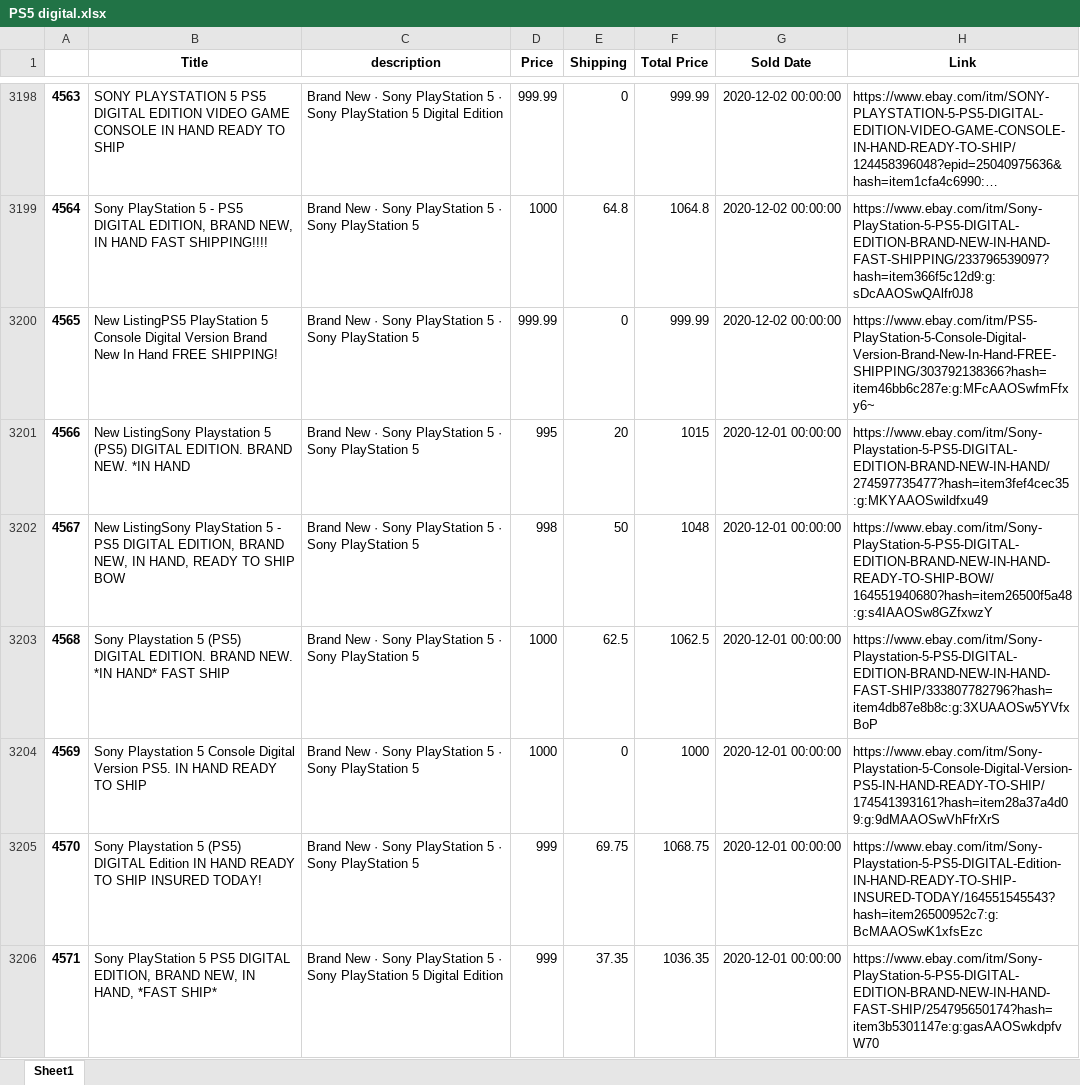
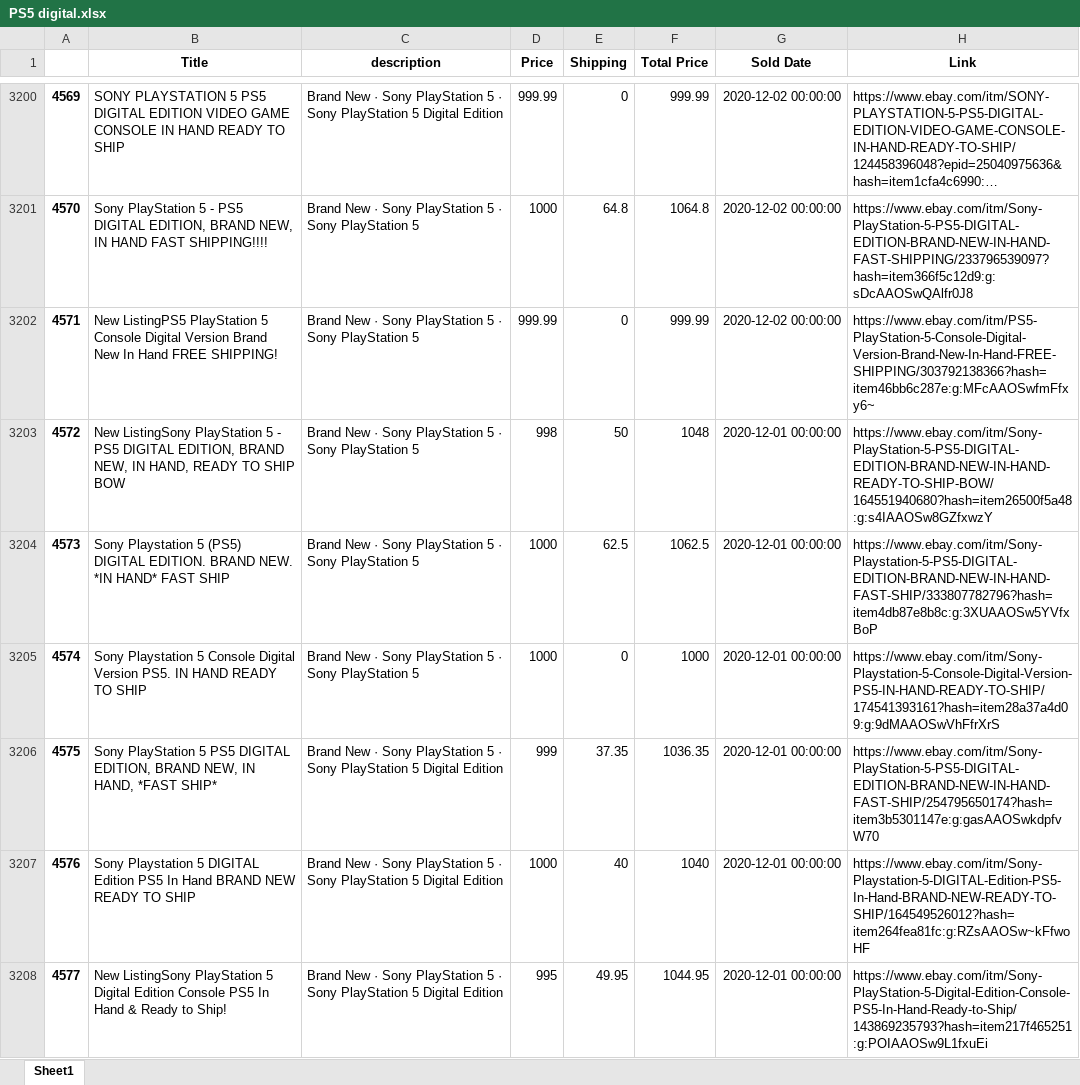
Before and after one commit to driscoll42/ebayMarketAnalyzer, an Excel workbook: Spreadsheets/PS5 digital.xlsx, sheet Sheet1, drawn as a sheet; only a part is shown, gaps mark what is left out; the shorter side is filled out with more unchanged rows; long unchanged cells end in …; values as stored, in another font and other column widths than the file's, no borders; removed rows and columns are numbered as before the commit, all else as after; the diff covers the shown part only; the diff names each change by its address in the sheet, - before the commit and + after, or states it on an @@ line.

```diff
--- a/Spreadsheets/PS5 digital.xlsx (sheet Sheet1)
+++ b/Spreadsheets/PS5 digital.xlsx (sheet Sheet1)
@@ column A renumbered from row 157 down @@
-row 3201: 4566 | New ListingSony Playstation 5 (PS5) DIGITAL EDITION. BRAND NEW. *IN HAND | Brand New · Sony PlayStation 5 · Sony PlayStation 5 | 995 | 20 | 1015 | 2020-12-01 00:00:00 | https://www.ebay.com/itm/Sony-Playstation-5-PS5-DIGITAL-EDITION-BRAND-NEW-IN-HAND/274597735477?hash=item3fef4cec35:g:MKYAAOSwildfxu49
-row 3205: 4570 | Sony Playstation 5 (PS5) DIGITAL Edition IN HAND READY TO SHIP INSURED TODAY! | Brand New · Sony PlayStation 5 · Sony PlayStation 5 | 999 | 69.75 | 1068.75 | 2020-12-01 00:00:00 | https://www.ebay.com/itm/Sony-Playstation-5-PS5-DIGITAL-Edition-IN-HAND-READY-TO-SHIP-INSURED-TODAY/164551545543?hash=item26500952c7:g:BcMAAOSwK1xfsEzc
```
Also changed, not shown: 16 added rows, 19 removed rows, 12 moved rows and 6 edited cells elsewhere in this sheet, 8 other files.
